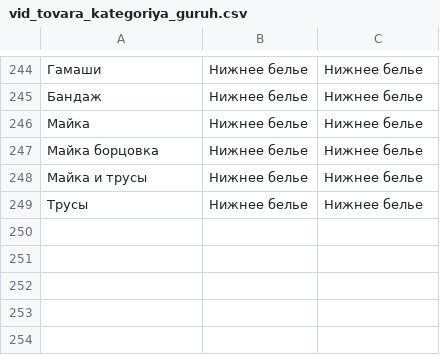
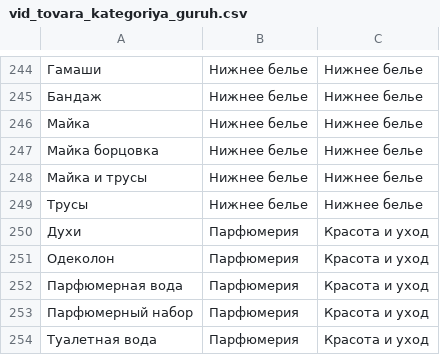
Before and after one commit to Azer-uz/DeLuxury-Kirim, a CSV file: vid_tovara_kategoriya_guruh.csv, drawn as a sheet; only a part is shown, gaps mark what is left out.

```diff
--- a/vid_tovara_kategoriya_guruh.csv
+++ b/vid_tovara_kategoriya_guruh.csv
@@ -249 +249,6 @@
 Трусы,Нижнее белье,Нижнее белье
+Духи,Парфюмерия,Красота и уход
+Одеколон,Парфюмерия,Красота и уход
+Парфюмерная вода,Парфюмерия,Красота и уход
+Парфюмерный набор,Парфюмерия,Красота и уход
+Туалетная вода,Парфюмерия,Красота и уход
```
Also changed, not shown: guruh_kodlari.csv, 3 other files.
